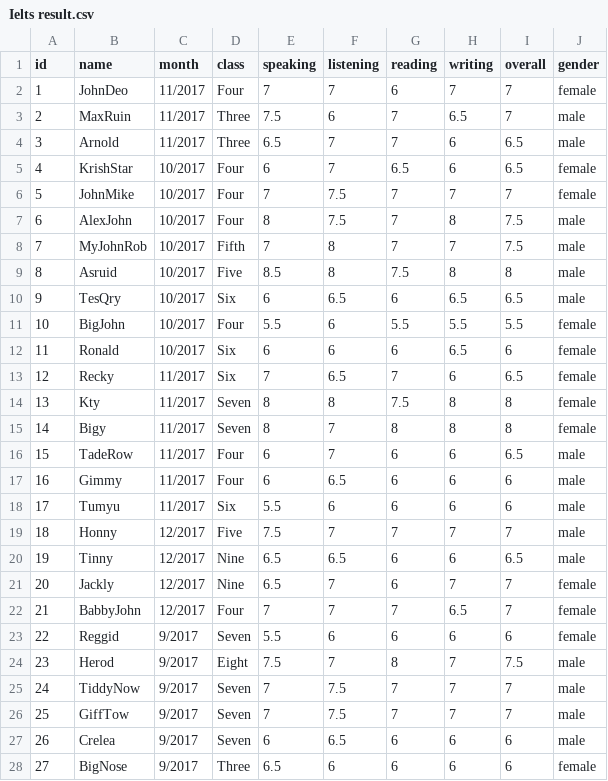
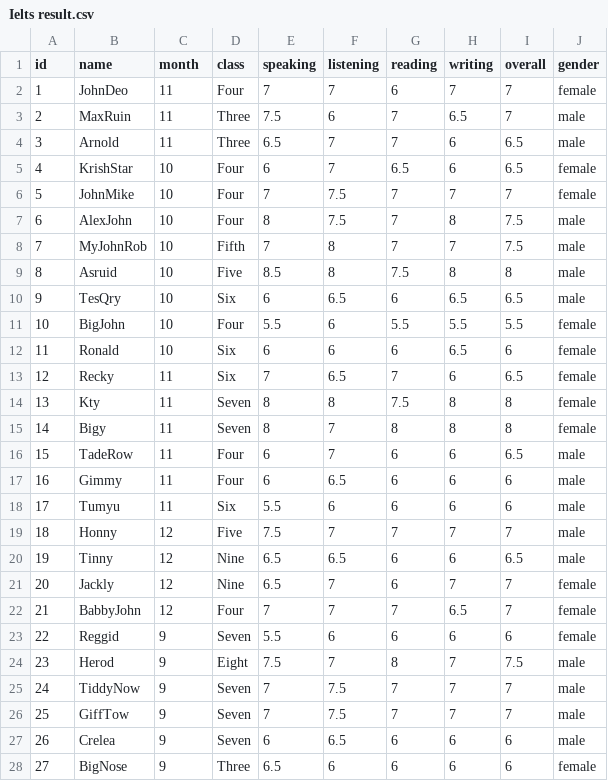
Before and after one commit to Mao2003/Mao2003, a CSV file: Ielts result.csv, drawn as a sheet; only a part is shown; the diff covers the shown part only.

Commit message:
Update Ielts result.csv

```diff
--- a/Ielts result.csv
+++ b/Ielts result.csv
@@ -1,28 +1,28 @@
 id,name,month,class,speaking,listening,reading,writing,overall,gender
-1,JohnDeo,11/2017,Four,7,7,6,7,7,female
-2,MaxRuin,11/2017,Three,7.5,6,7,6.5,7,male
-3,Arnold,11/2017,Three,6.5,7,7,6,6.5,male
-4,KrishStar,10/2017,Four,6,7,6.5,6,6.5,female
-5,JohnMike,10/2017,Four,7,7.5,7,7,7,female
-6,AlexJohn,10/2017,Four,8,7.5,7,8,7.5,male
-7,MyJohnRob,10/2017,Fifth,7,8,7,7,7.5,male
-8,Asruid,10/2017,Five,8.5,8,7.5,8,8,male
-9,TesQry,10/2017,Six,6,6.5,6,6.5,6.5,male
-10,BigJohn,10/2017,Four,5.5,6,5.5,5.5,5.5,female
-11,Ronald,10/2017,Six,6,6,6,6.5,6,female
-12,Recky,11/2017,Six,7,6.5,7,6,6.5,female
-13,Kty,11/2017,Seven,8,8,7.5,8,8,female
-14,Bigy,11/2017,Seven,8,7,8,8,8,female
-15,TadeRow,11/2017,Four,6,7,6,6,6.5,male
-16,Gimmy,11/2017,Four,6,6.5,6,6,6,male
-17,Tumyu,11/2017,Six,5.5,6,6,6,6,male
-18,Honny,12/2017,Five,7.5,7,7,7,7,male
-19,Tinny,12/2017,Nine,6.5,6.5,6,6,6.5,male
-20,Jackly,12/2017,Nine,6.5,7,6,7,7,female
-21,BabbyJohn,12/2017,Four,7,7,7,6.5,7,female
-22,Reggid,9/2017,Seven,5.5,6,6,6,6,female
-23,Herod,9/2017,Eight,7.5,7,8,7,7.5,male
-24,TiddyNow,9/2017,Seven,7,7.5,7,7,7,male
-25,GiffTow,9/2017,Seven,7,7.5,7,7,7,male
-26,Crelea,9/2017,Seven,6,6.5,6,6,6,male
-27,BigNose,9/2017,Three,6.5,6,6,6,6,female
+1,JohnDeo,11,Four,7,7,6,7,7,female
+2,MaxRuin,11,Three,7.5,6,7,6.5,7,male
+3,Arnold,11,Three,6.5,7,7,6,6.5,male
+4,KrishStar,10,Four,6,7,6.5,6,6.5,female
+5,JohnMike,10,Four,7,7.5,7,7,7,female
+6,AlexJohn,10,Four,8,7.5,7,8,7.5,male
+7,MyJohnRob,10,Fifth,7,8,7,7,7.5,male
+8,Asruid,10,Five,8.5,8,7.5,8,8,male
+9,TesQry,10,Six,6,6.5,6,6.5,6.5,male
+10,BigJohn,10,Four,5.5,6,5.5,5.5,5.5,female
+11,Ronald,10,Six,6,6,6,6.5,6,female
+12,Recky,11,Six,7,6.5,7,6,6.5,female
+13,Kty,11,Seven,8,8,7.5,8,8,female
+14,Bigy,11,Seven,8,7,8,8,8,female
+15,TadeRow,11,Four,6,7,6,6,6.5,male
+16,Gimmy,11,Four,6,6.5,6,6,6,male
+17,Tumyu,11,Six,5.5,6,6,6,6,male
+18,Honny,12,Five,7.5,7,7,7,7,male
+19,Tinny,12,Nine,6.5,6.5,6,6,6.5,male
+20,Jackly,12,Nine,6.5,7,6,7,7,female
+21,BabbyJohn,12,Four,7,7,7,6.5,7,female
+22,Reggid,9,Seven,5.5,6,6,6,6,female
+23,Herod,9,Eight,7.5,7,8,7,7.5,male
+24,TiddyNow,9,Seven,7,7.5,7,7,7,male
+25,GiffTow,9,Seven,7,7.5,7,7,7,male
+26,Crelea,9,Seven,6,6.5,6,6,6,male
+27,BigNose,9,Three,6.5,6,6,6,6,female
```
Also changed, not shown: 8 edited cells elsewhere in this file.
